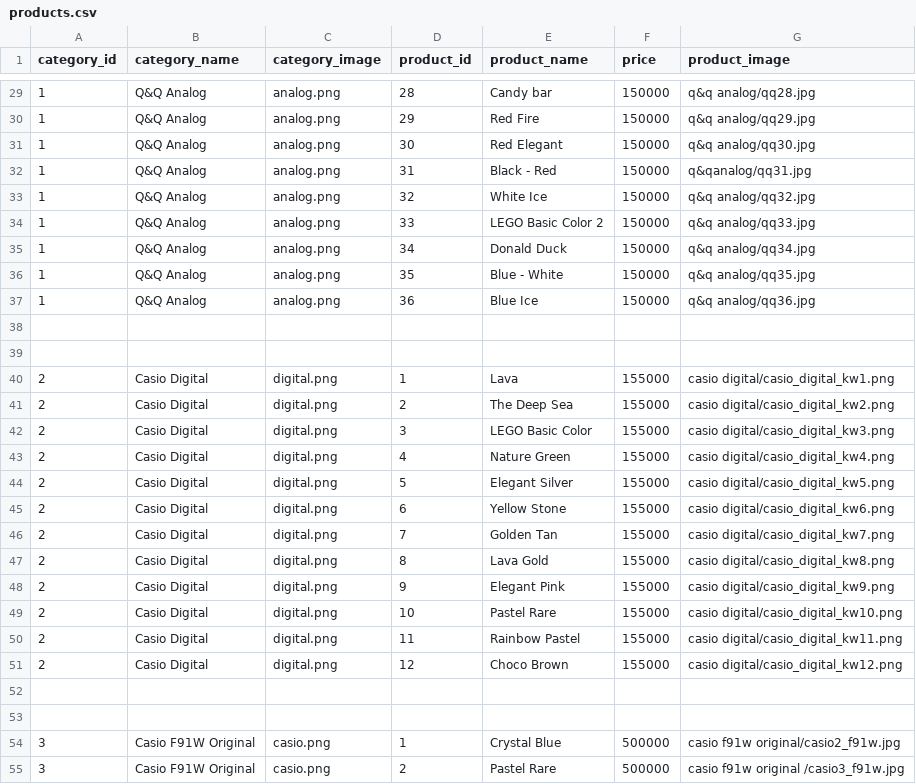
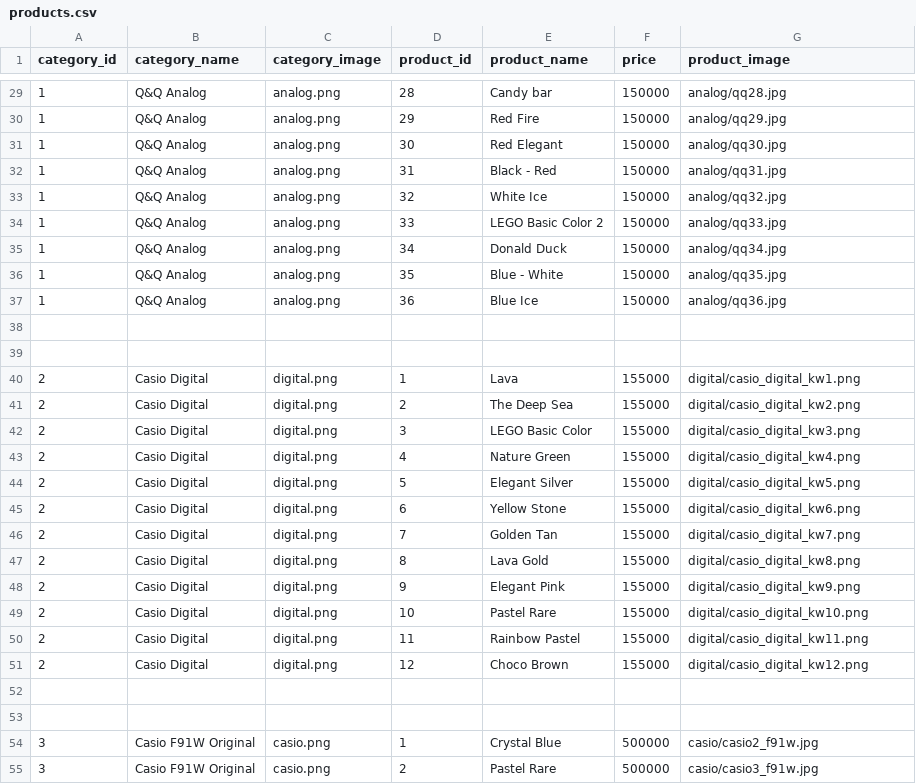
Before and after one commit to firsandi05/online_shop, a CSV file: data/products.csv, drawn as a sheet; only a part is shown, gaps mark what is left out; the diff covers the shown part only.

```diff
--- a/data/products.csv
+++ b/data/products.csv
@@ -29,27 +29,27 @@ category_id,category_name,category_image,product_id,product_name,price,product_i
-1,Q&Q Analog,analog.png,28,Candy bar,150000,q&q analog/qq28.jpg
-1,Q&Q Analog,analog.png,29,Red Fire,150000,q&q analog/qq29.jpg
-1,Q&Q Analog,analog.png,30,Red Elegant,150000,q&q analog/qq30.jpg
-1,Q&Q Analog,analog.png,31,Black - Red,150000,q&qanalog/qq31.jpg
-1,Q&Q Analog,analog.png,32,White Ice,150000,q&q analog/qq32.jpg
-1,Q&Q Analog,analog.png,33,LEGO Basic Color 2,150000,q&q analog/qq33.jpg
-1,Q&Q Analog,analog.png,34,Donald Duck,150000,q&q analog/qq34.jpg
-1,Q&Q Analog,analog.png,35,Blue - White,150000,q&q analog/qq35.jpg
-1,Q&Q Analog,analog.png,36,Blue Ice,150000,q&q analog/qq36.jpg
+1,Q&Q Analog,analog.png,28,Candy bar,150000,analog/qq28.jpg
+1,Q&Q Analog,analog.png,29,Red Fire,150000,analog/qq29.jpg
+1,Q&Q Analog,analog.png,30,Red Elegant,150000,analog/qq30.jpg
+1,Q&Q Analog,analog.png,31,Black - Red,150000,analog/qq31.jpg
+1,Q&Q Analog,analog.png,32,White Ice,150000,analog/qq32.jpg
+1,Q&Q Analog,analog.png,33,LEGO Basic Color 2,150000,analog/qq33.jpg
+1,Q&Q Analog,analog.png,34,Donald Duck,150000,analog/qq34.jpg
+1,Q&Q Analog,analog.png,35,Blue - White,150000,analog/qq35.jpg
+1,Q&Q Analog,analog.png,36,Blue Ice,150000,analog/qq36.jpg
 ,,,,,,
 ,,,,,,
-2,Casio Digital,digital.png,1,Lava,155000,casio digital/casio_digital_kw1.png
-2,Casio Digital,digital.png,2,The Deep Sea,155000,casio digital/casio_digital_kw2.png
-2,Casio Digital,digital.png,3,LEGO Basic Color,155000,casio digital/casio_digital_kw3.png
-2,Casio Digital,digital.png,4,Nature Green,155000,casio digital/casio_digital_kw4.png
-2,Casio Digital,digital.png,5,Elegant Silver,155000,casio digital/casio_digital_kw5.png
-2,Casio Digital,digital.png,6,Yellow Stone,155000,casio digital/casio_digital_kw6.png
-2,Casio Digital,digital.png,7,Golden Tan,155000,casio digital/casio_digital_kw7.png
-2,Casio Digital,digital.png,8,Lava Gold,155000,casio digital/casio_digital_kw8.png
-2,Casio Digital,digital.png,9,Elegant Pink,155000,casio digital/casio_digital_kw9.png
-2,Casio Digital,digital.png,10,Pastel Rare,155000,casio digital/casio_digital_kw10.png
-2,Casio Digital,digital.png,11,Rainbow Pastel,155000,casio digital/casio_digital_kw11.png
-2,Casio Digital,digital.png,12,Choco Brown,155000,casio digital/casio_digital_kw12.png
+2,Casio Digital,digital.png,1,Lava,155000,digital/casio_digital_kw1.png
+2,Casio Digital,digital.png,2,The Deep Sea,155000,digital/casio_digital_kw2.png
+2,Casio Digital,digital.png,3,LEGO Basic Color,155000,digital/casio_digital_kw3.png
+2,Casio Digital,digital.png,4,Nature Green,155000,digital/casio_digital_kw4.png
+2,Casio Digital,digital.png,5,Elegant Silver,155000,digital/casio_digital_kw5.png
+2,Casio Digital,digital.png,6,Yellow Stone,155000,digital/casio_digital_kw6.png
+2,Casio Digital,digital.png,7,Golden Tan,155000,digital/casio_digital_kw7.png
+2,Casio Digital,digital.png,8,Lava Gold,155000,digital/casio_digital_kw8.png
+2,Casio Digital,digital.png,9,Elegant Pink,155000,digital/casio_digital_kw9.png
+2,Casio Digital,digital.png,10,Pastel Rare,155000,digital/casio_digital_kw10.png
+2,Casio Digital,digital.png,11,Rainbow Pastel,155000,digital/casio_digital_kw11.png
+2,Casio Digital,digital.png,12,Choco Brown,155000,digital/casio_digital_kw12.png
 ,,,,,,
 ,,,,,,
-3,Casio F91W Original,casio.png,1,Crystal Blue,500000,casio f91w original/casio2_f91w.jpg
-3,Casio F91W Original,casio.png,2,Pastel Rare,500000,casio f91w original /casio3_f91w.jpg
+3,Casio F91W Original,casio.png,1,Crystal Blue,500000,casio/casio2_f91w.jpg
+3,Casio F91W Original,casio.png,2,Pastel Rare,500000,casio/casio3_f91w.jpg
```
Also changed, not shown: 45 edited cells elsewhere in this file.
